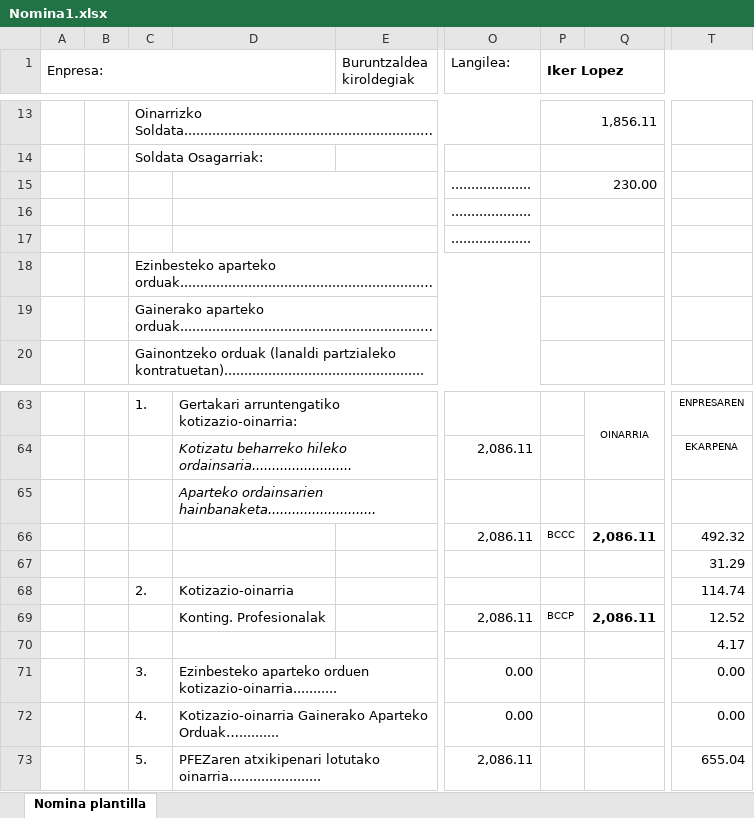
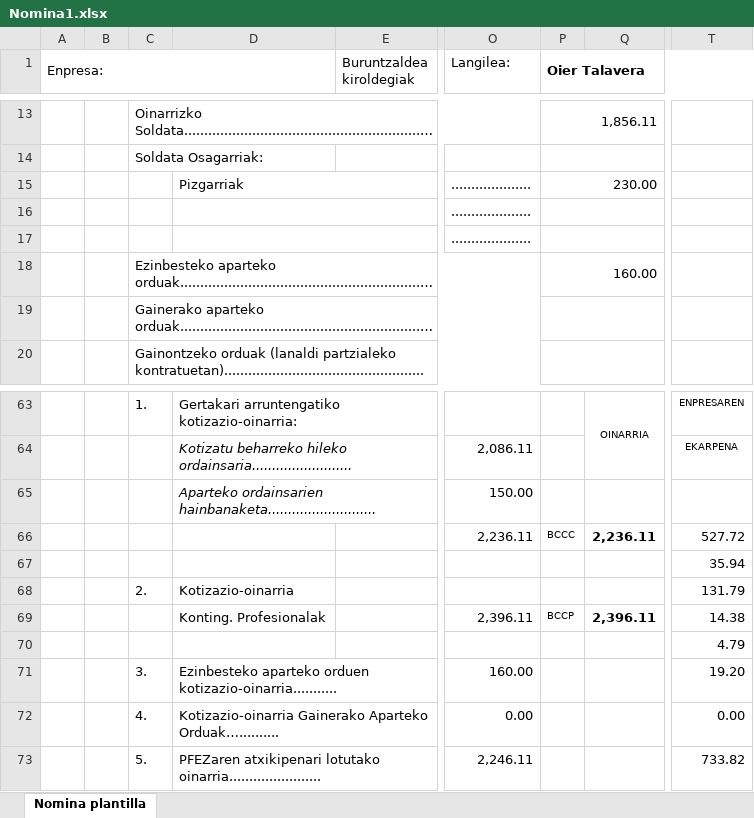
Before and after one commit to iguisado228/3Erronka, an Excel workbook: Nominak/Nomina1.xlsx, sheet Nomina plantilla, drawn as a sheet; only a part is shown, gaps mark what is left out; long unchanged cells end in …; values as stored, in another font and other column widths than the file's, no borders; the diff covers the shown part only; the diff names each change by its address in the sheet, - before the commit and + after, or states it on an @@ line.

Commit message:
Gure nominak eginda baina ez daude guztiz bukatuta, mirenen erantzunaz zain

```diff
--- a/Nominak/Nomina1.xlsx (sheet Nomina plantilla)
+++ b/Nominak/Nomina1.xlsx (sheet Nomina plantilla)
-P1: Iker Lopez
+P1: Oier Talavera
-D15: (empty)
+D15: Pizgarriak
-P18 (Oier Talavera): (empty)
+P18 (Oier Talavera): 160.00
-O65 (Langilea:): (empty)
+O65 (Langilea:): 150.00
-O66 (Langilea:): 2,086.11
+O66 (Langilea:): 2,236.11
-Q66: 2,086.11
+Q66: 2,236.11
-T66: 492.32
+T66: 527.72
-T67: 31.29
+T67: 35.94
-T68: 114.74
+T68: 131.79
-O69 (Langilea:): 2,086.11
+O69 (Langilea:): 2,396.11
-Q69: 2,086.11
+Q69: 2,396.11
-T69: 12.52
+T69: 14.38
-T70: 4.17
+T70: 4.79
-O71 (Langilea:): 0.00
+O71 (Langilea:): 160.00
-T71: 0.00
+T71: 19.20
-O73 (Langilea:): 2,086.11
+O73 (Langilea:): 2,246.11
-T73: 655.04
+T73: 733.82
```
Also changed, not shown: 1 added row, 1 removed row and 12 edited cells elsewhere in this sheet, 3 other files.
